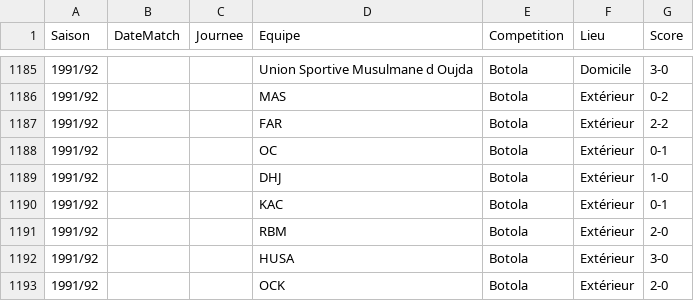
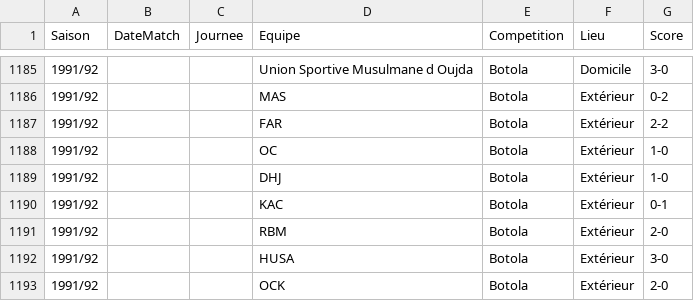
Before and after one commit to aezzrari/wydad-history, a CSV file: data/Test_import.csv, drawn as a sheet; only a part is shown, gaps mark what is left out.

```diff
--- a/data/Test_import.csv
+++ b/data/Test_import.csv
@@ -1187,3 +1187,3 @@ Saison;DateMatch;Journee;Equipe;Competition;Lieu;Score
 1991/92;;;FAR;Botola;Extérieur;2-2
-1991/92;;;OC;Botola;Extérieur;0-1
+1991/92;;;OC;Botola;Extérieur;1-0
 1991/92;;;DHJ;Botola;Extérieur;1-0
```
Also changed, not shown: 1 other file.
